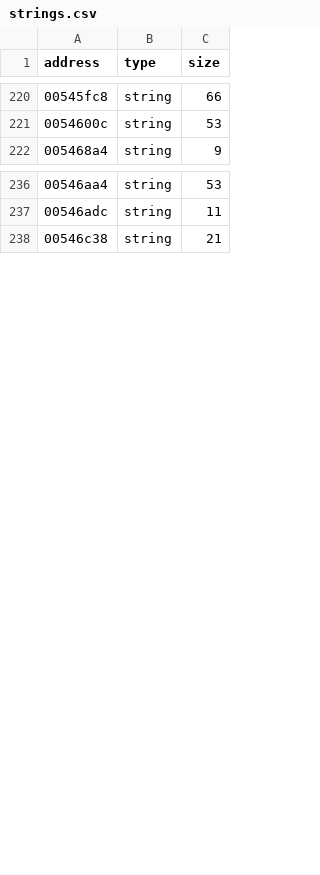
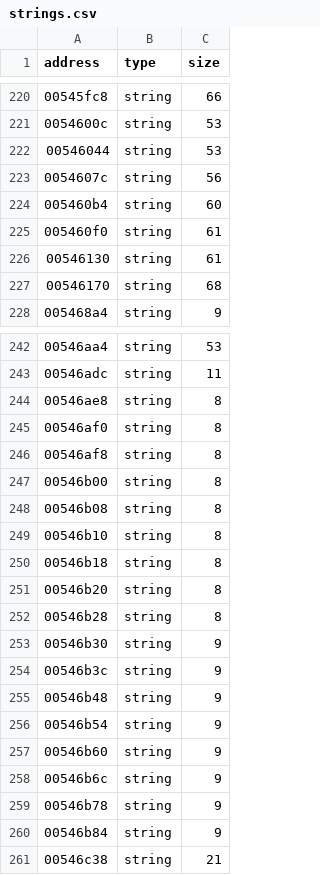
Before and after one commit to leadpogrommer/racers2, a CSV file: reccmp/strings.csv, drawn as a sheet; only a part is shown, gaps mark what is left out; the diff names each change by its address in the sheet, - before the commit and + after, or states it on an @@ line.

```diff
--- a/reccmp/strings.csv
+++ b/reccmp/strings.csv
+row 222: 00546044 | string | 53
+row 223: 0054607c | string | 56
+row 224: 005460b4 | string | 60
+row 225: 005460f0 | string | 61
+row 226: 00546130 | string | 61
+row 227: 00546170 | string | 68
+row 244: 00546ae8 | string | 8
+row 245: 00546af0 | string | 8
+row 246: 00546af8 | string | 8
+row 247: 00546b00 | string | 8
+row 248: 00546b08 | string | 8
+row 249: 00546b10 | string | 8
+row 250: 00546b18 | string | 8
+row 251: 00546b20 | string | 8
+row 252: 00546b28 | string | 8
+row 253: 00546b30 | string | 9
+row 254: 00546b3c | string | 9
+row 255: 00546b48 | string | 9
+row 256: 00546b54 | string | 9
+row 257: 00546b60 | string | 9
+row 258: 00546b6c | string | 9
+row 259: 00546b78 | string | 9
+row 260: 00546b84 | string | 9
```
Also changed, not shown: reccmp/function-sizes.csv, 26 other files.
